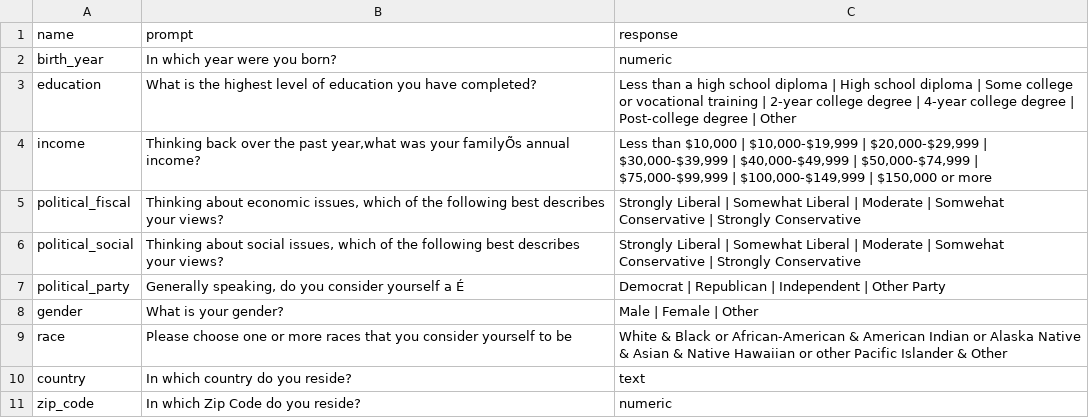
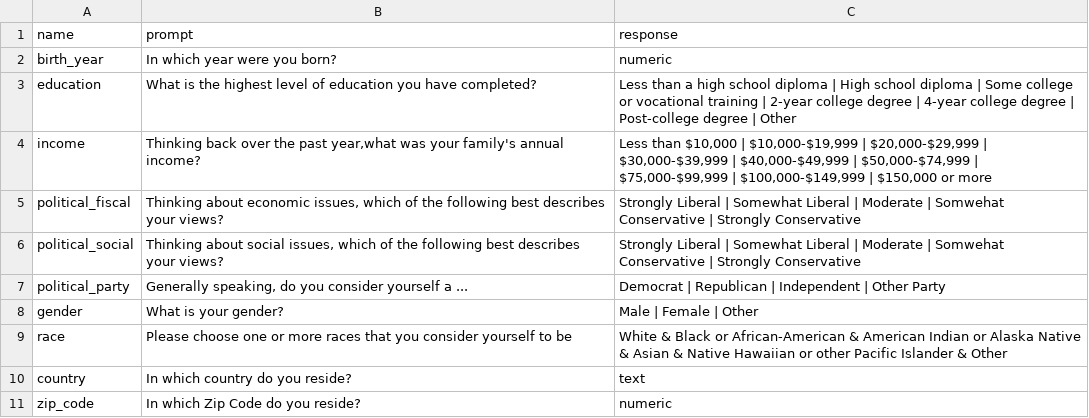
Before and after one commit to Watts-Lab/surveyor, a CSV file: surveys/demographics.csv, drawn as a sheet; the diff names each change by its address in the sheet, - before the commit and + after, or states it on an @@ line.

Commit message:
Adjusted special characters

```diff
--- a/surveys/demographics.csv
+++ b/surveys/demographics.csv
-B4 (prompt): …was your familyÕs annual income?
+B4 (prompt): …was your family's annual income?
-B7 (prompt): …yourself a É
+B7 (prompt): …yourself a ...
```
